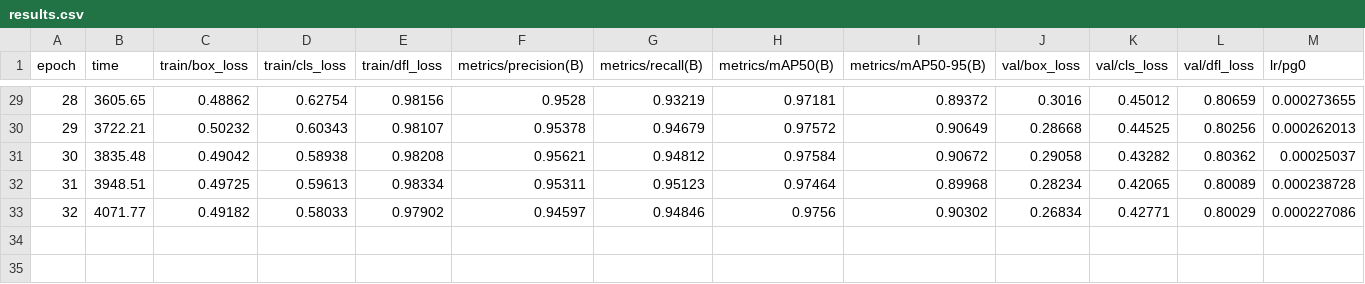
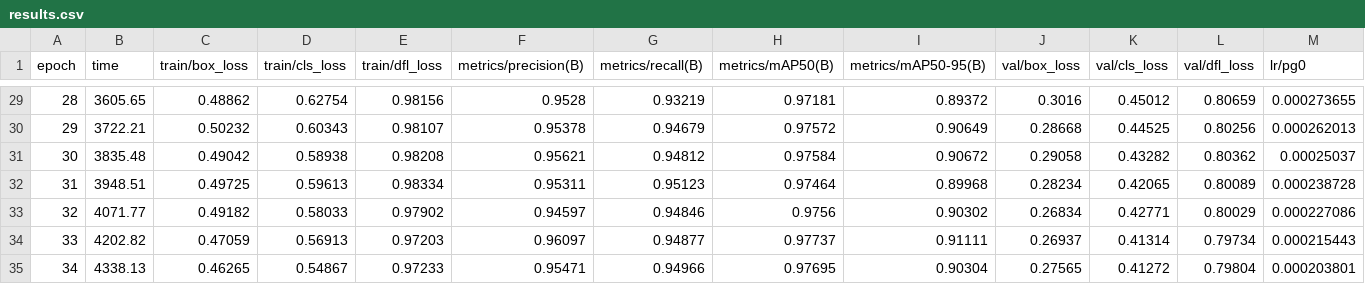
Before and after one commit to Onyesi-john/waste_detection, a CSV file: yolo5nu/train/results.csv, drawn as a sheet; only a part is shown, gaps mark what is left out; rows hold the shown columns only; the diff names each change by its address in the sheet, - before the commit and + after, or states it on an @@ line.

```diff
--- a/yolo5nu/train/results.csv
+++ b/yolo5nu/train/results.csv
+row 34: 33 | 4202.82 | 0.47059 | 0.56913 | 0.97203 | 0.96097 | 0.94877 | 0.97737 | 0.91111 | 0.26937 | 0.41314 | 0.79734 | 0.000215443
+row 35: 34 | 4338.13 | 0.46265 | 0.54867 | 0.97233 | 0.95471 | 0.94966 | 0.97695 | 0.90304 | 0.27565 | 0.41272 | 0.79804 | 0.000203801
```
Also changed, not shown: 16 other files.
